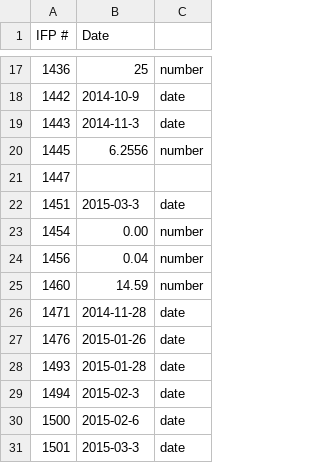
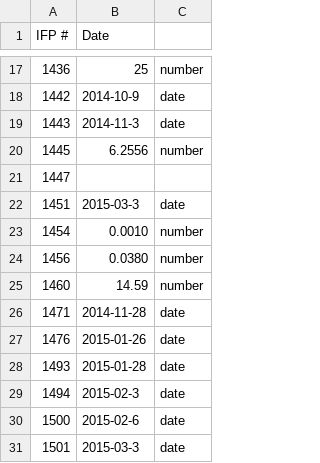
Before and after one commit to joetidwell/QES2, a CSV file: data/ifp_resolution.csv, drawn as a sheet; only a part is shown, gaps mark what is left out.

Commit message:
Add outcomes

```diff
--- a/data/ifp_resolution.csv
+++ b/data/ifp_resolution.csv
@@ -22,4 +22,4 @@ IFP #,Date,
 1451,2015-03-3,date
-1454,0.00,number
-1456,0.04,number
+1454,0.0010,number
+1456,0.0380,number
 1460,14.59,number
```
